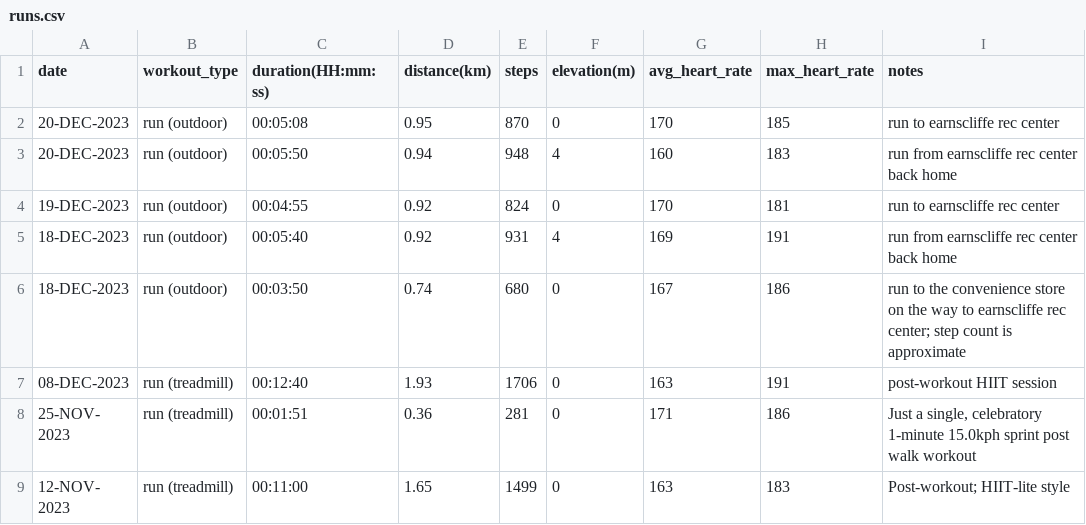
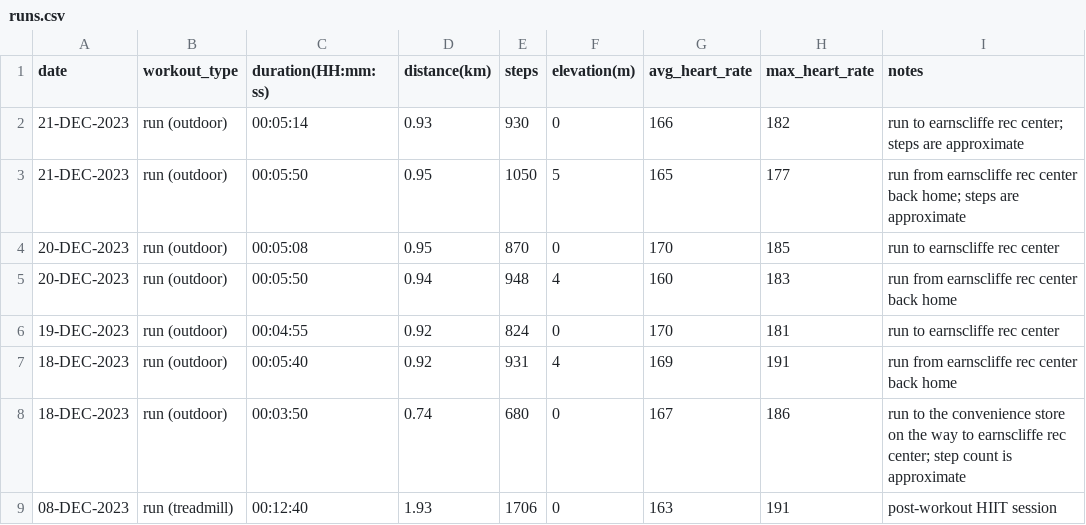
Before and after one commit to EricLeFort/ExerciseLog, a CSV file: data/runs.csv, drawn as a sheet; only a part is shown; the shorter side is filled out with more unchanged rows; the diff names each change by its address in the sheet, - before the commit and + after, or states it on an @@ line.

Commit message:
Added 21-DEC-2023 workout

```diff
--- a/data/runs.csv
+++ b/data/runs.csv
+row 2: 21-DEC-2023 | run (outdoor) | 00:05:14 | 0.93 | 930 | 0 | 166 | 182 | run to earnscliffe rec center; steps are approximate
+row 3: 21-DEC-2023 | run (outdoor) | 00:05:50 | 0.95 | 1050 | 5 | 165 | 177 | run from earnscliffe rec center back home; steps are approximate
```
Also changed, not shown: data/dashes.csv, data/preds/avg_workout_durations.csv, 8 other files.
